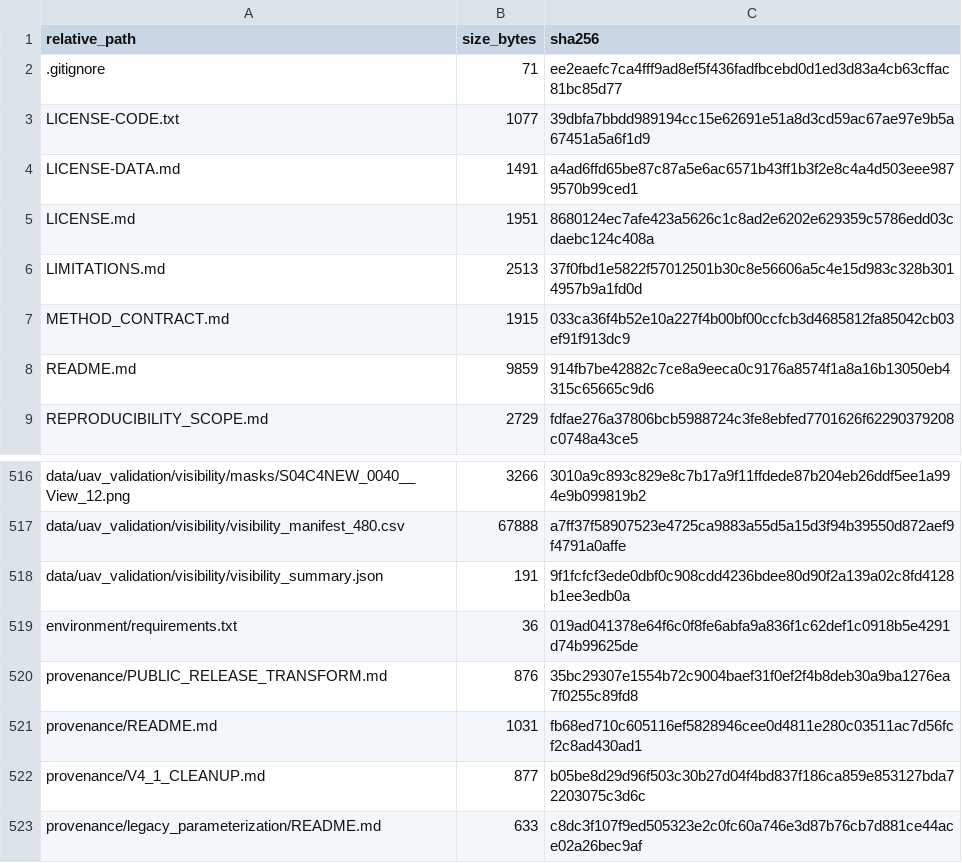
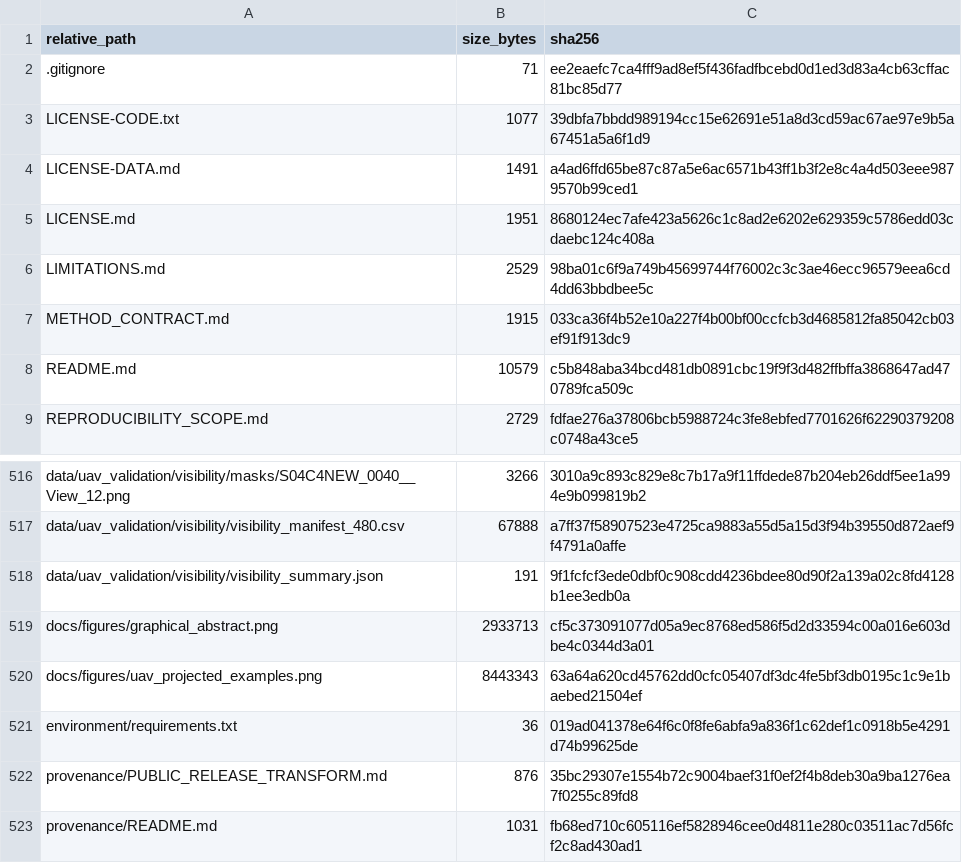
Before and after one commit to alexanderDuenas/controlled-geometric-features-3d-surfaces, a CSV file: PACKAGE_CONTENTS.csv, drawn as a sheet; only a part is shown, gaps mark what is left out; the shorter side is filled out with more unchanged rows.

```diff
--- a/PACKAGE_CONTENTS.csv
+++ b/PACKAGE_CONTENTS.csv
@@ -5,5 +5,5 @@ LICENSE-DATA.md,1491,a4ad6ffd65be87c87a5e6ac6571b43ff1b3f2e8c4a4d503eee9879570b9
 LICENSE.md,1951,8680124ec7afe423a5626c1c8ad2e6202e629359c5786edd03cdaebc124c408a
-LIMITATIONS.md,2513,37f0fbd1e5822f57012501b30c8e56606a5c4e15d983c328b3014957b9a1fd0d
+LIMITATIONS.md,2529,98ba01c6f9a749b45699744f76002c3c3ae46ecc96579eea6cd4dd63bbdbee5c
 METHOD_CONTRACT.md,1915,033ca36f4b52e10a227f4b00bf00ccfcb3d4685812fa85042cb03ef91f913dc9
-README.md,9859,914fb7be42882c7ce8a9eeca0c9176a8574f1a8a16b13050eb4315c65665c9d6
+README.md,10579,c5b848aba34bcd481db0891cbc19f9f3d482ffbffa3868647ad470789fca509c
 REPRODUCIBILITY_SCOPE.md,2729,fdfae276a37806bcb5988724c3fe8ebfed7701626f62290379208c0748a43ce5
@@ -518,2 +518,4 @@ data/uav_validation/visibility/visibility_manifest_480.csv,67888,a7ff37f58907523
 data/uav_validation/visibility/visibility_summary.json,191,9f1fcfcf3ede0dbf0c908cdd4236bdee80d90f2a139a02c8fd4128b1ee3edb0a
+docs/figures/graphical_abstract.png,2933713,cf5c373091077d05a9ec8768ed586f5d2d33594c00a016e603dbe4c0344d3a01
+docs/figures/uav_projected_examples.png,8443343,63a64a620cd45762dd0cfc05407df3dc4fe5bf3db0195c1c9e1baebed21504ef
 environment/requirements.txt,36,019ad041378e64f6c0f8fe6abfa9a836f1c62def1c0918b5e4291d74b99625de
```
Also changed, not shown: 3 other files.
